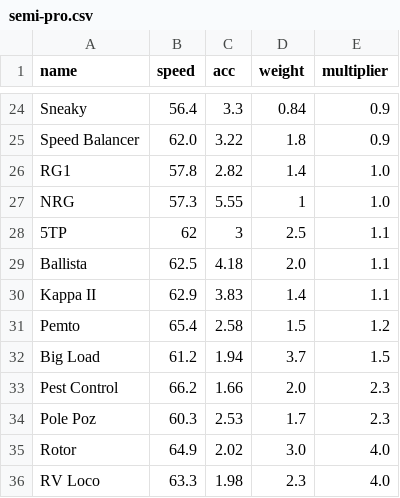
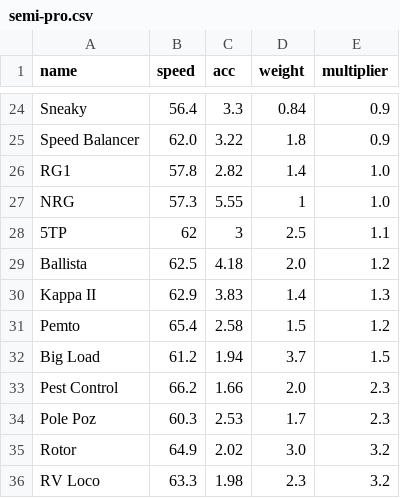
Before and after one commit to Re-Volt-America/RVA-Data, a CSV file: models/cars/semi-pro.csv, drawn as a sheet; only a part is shown, gaps mark what is left out.

```diff
--- a/models/cars/semi-pro.csv
+++ b/models/cars/semi-pro.csv
@@ -28,4 +28,4 @@ NRG,57.3,5.55,1,1.0
 5TP,62,3,2.5,1.1
-Ballista,62.5,4.18,2.0,1.1
-Kappa II,62.9,3.83,1.4,1.1
+Ballista,62.5,4.18,2.0,1.2
+Kappa II,62.9,3.83,1.4,1.3
 Pemto,65.4,2.58,1.5,1.2
@@ -34,3 +34,3 @@ Pest Control,66.2,1.66,2.0,2.3
 Pole Poz,60.3,2.53,1.7,2.3
-Rotor,64.9,2.02,3.0,4.0
-RV Loco,63.3,1.98,2.3,4.0
+Rotor,64.9,2.02,3.0,3.2
+RV Loco,63.3,1.98,2.3,3.2
```
Also changed, not shown: 2 other files.
